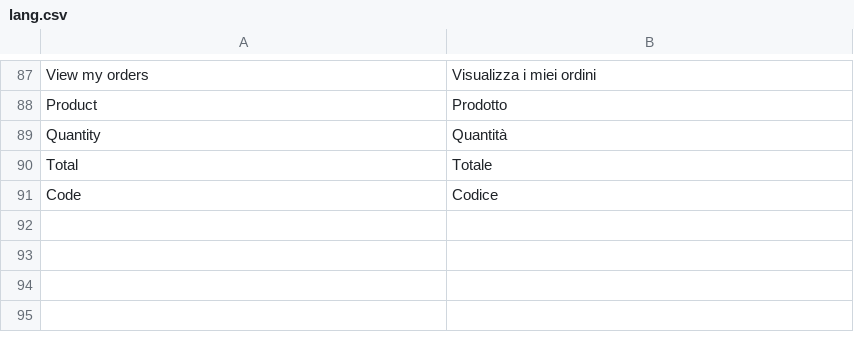
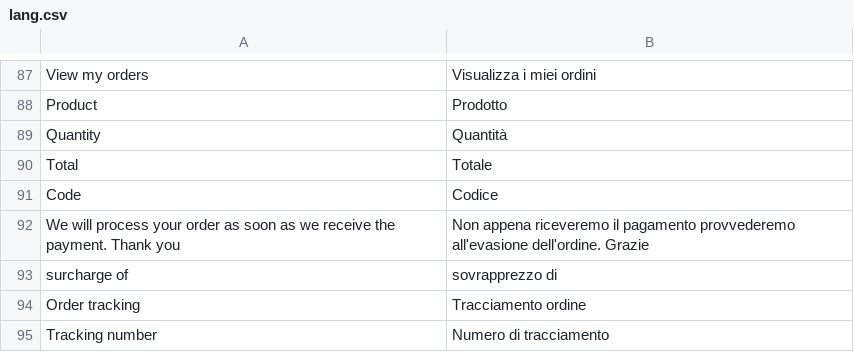
Before and after one commit to speleoalex/finis, a CSV file: fncommerce/modules/fncommerce/languages/it/lang.csv, drawn as a sheet; only a part is shown, gaps mark what is left out; the diff names each change by its address in the sheet, - before the commit and + after, or states it on an @@ line.

```diff
--- a/fncommerce/modules/fncommerce/languages/it/lang.csv
+++ b/fncommerce/modules/fncommerce/languages/it/lang.csv
+row 92: We will process your order as soon as we receive the payment. Thank you | Non appena riceveremo il pagamento provvederemo all'evasione dell'ordine. Grazie
+row 93: surcharge of | sovrapprezzo di
+row 94: Order tracking | Tracciamento ordine
+row 95: Tracking number | Numero di tracciamento
```
Also changed, not shown: fncommerce/modules/fncommerce/languages/en/lang.csv, 40 other files.
